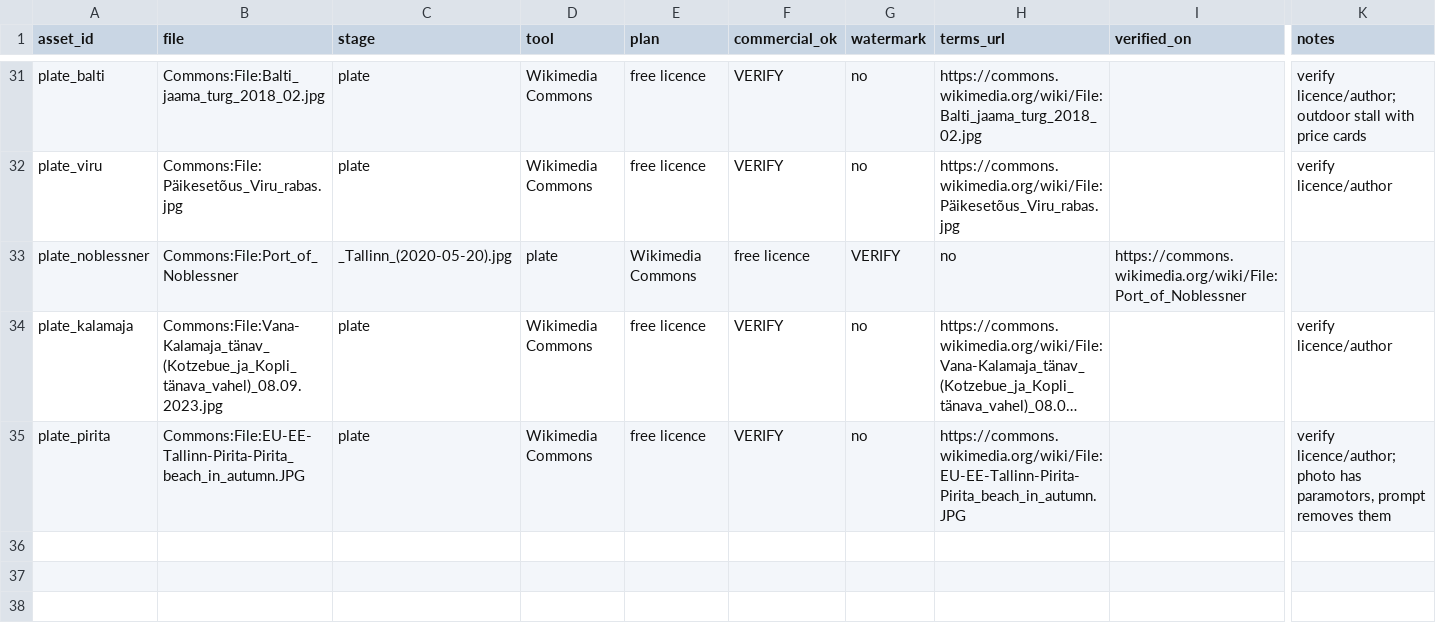
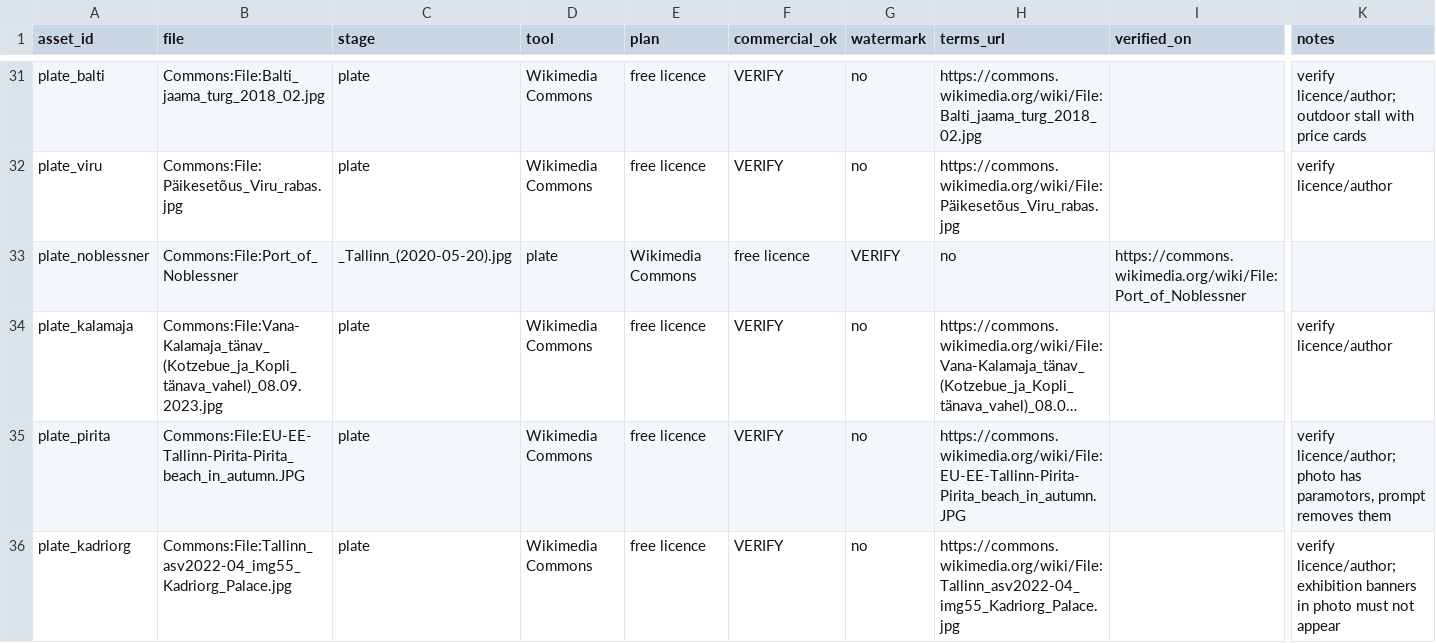
Before and after one commit to Poxmetax/Ilmakask, a CSV file: studio/ilma.kask/ledger.csv, drawn as a sheet; only a part is shown, gaps mark what is left out; long unchanged cells end in …; rows hold the shown columns only; the diff names each change by its address in the sheet, - before the commit and + after, or states it on an @@ line.

```diff
--- a/studio/ilma.kask/ledger.csv
+++ b/studio/ilma.kask/ledger.csv
+row 36: plate_kadriorg | Commons:File:Tallinn_asv2022-04_img55_Kadriorg_Palace.jpg | plate | Wikimedia Commons | free licence | VERIFY | no | https://commons.wikimedia.org/wiki/File:Tallinn_asv2022-04_img55_Kadriorg_Palace.jpg |  | verify licence/author; exhibition banners in photo must not appear
```
Also changed, not shown: 1 other file.
